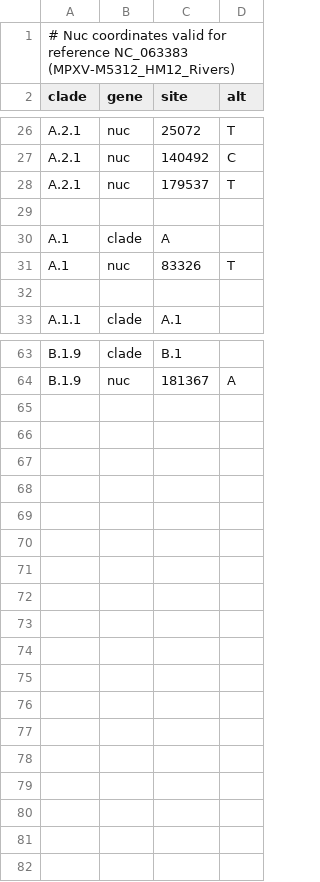
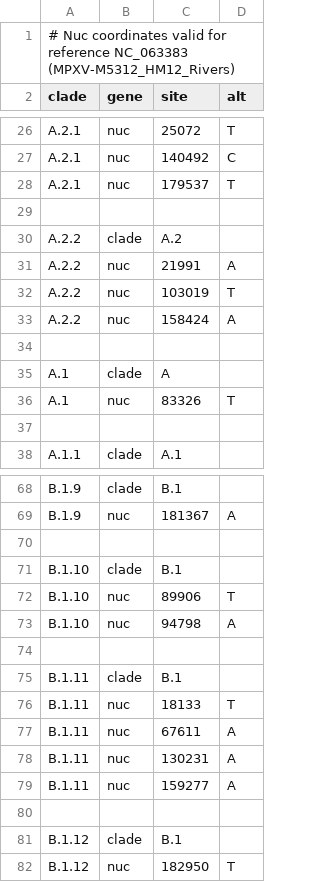
Before and after one commit to nextstrain/mpox, a TSV file: config/clades.tsv, drawn as a sheet; only a part is shown, gaps mark what is left out.

Commit message:
Add lineages B.1.10-12 and A.2.2 to clades.tsv

```diff
--- a/config/clades.tsv
+++ b/config/clades.tsv
@@ -29,2 +29,7 @@ A.2.1	nuc	179537	T
 
+A.2.2	clade	A.2
+A.2.2	nuc	21991	A
+A.2.2	nuc	103019	T
+A.2.2	nuc	158424	A
+
 A.1	clade	A
@@ -64 +69,14 @@ B.1.9	clade	B.1
 B.1.9	nuc	181367	A
+
+B.1.10	clade	B.1
+B.1.10	nuc	89906	T
+B.1.10	nuc	94798	A
+
+B.1.11	clade	B.1
+B.1.11	nuc	18133	T
+B.1.11	nuc	67611	A
+B.1.11	nuc	130231	A
+B.1.11	nuc	159277	A
+
+B.1.12	clade	B.1
+B.1.12	nuc	182950	T
```
